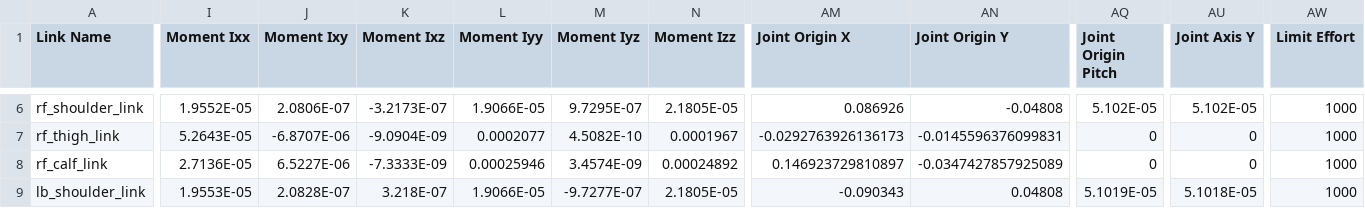
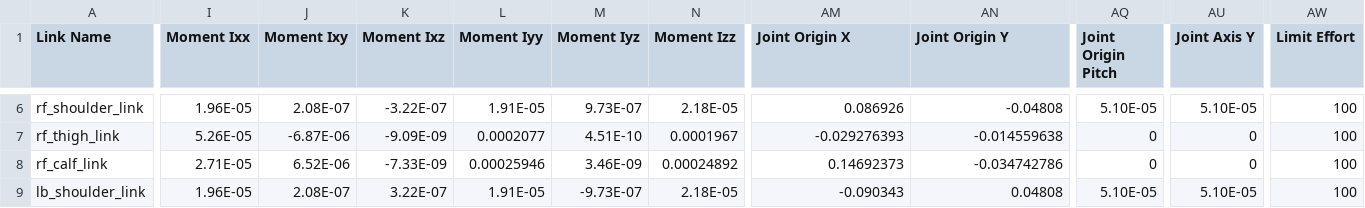
Before and after one commit to polbebe/PinkPanther, a CSV file: Robot/PP/urdf/PP.csv, drawn as a sheet; only a part is shown, gaps mark what is left out; the diff covers the shown part only; the diff names each change by its address in the sheet, - before the commit and + after, or states it on an @@ line.

```diff
--- a/Robot/PP/urdf/PP.csv
+++ b/Robot/PP/urdf/PP.csv
-I6 (Moment Ixx): 1.9552E-05
+I6 (Moment Ixx): 1.96E-05
-J6 (Moment Ixy): 2.0806E-07
+J6 (Moment Ixy): 2.08E-07
-K6 (Moment Ixz): -3.2173E-07
+K6 (Moment Ixz): -3.22E-07
-L6 (Moment Iyy): 1.9066E-05
+L6 (Moment Iyy): 1.91E-05
-M6 (Moment Iyz): 9.7295E-07
+M6 (Moment Iyz): 9.73E-07
-N6 (Moment Izz): 2.1805E-05
+N6 (Moment Izz): 2.18E-05
-AQ6 (Joint Origin Pitch): 5.102E-05
+AQ6 (Joint Origin Pitch): 5.10E-05
-AU6 (Joint Axis Y): 5.102E-05
+AU6 (Joint Axis Y): 5.10E-05
-AW6:AW9 (Limit Effort): 1000
+AW6:AW9 (Limit Effort): 100
-I7 (Moment Ixx): 5.2643E-05
+I7 (Moment Ixx): 5.26E-05
-J7 (Moment Ixy): -6.8707E-06
+J7 (Moment Ixy): -6.87E-06
-K7 (Moment Ixz): -9.0904E-09
+K7 (Moment Ixz): -9.09E-09
-M7 (Moment Iyz): 4.5082E-10
+M7 (Moment Iyz): 4.51E-10
-AM7 (Joint Origin X): -0.0292763926136173
+AM7 (Joint Origin X): -0.029276393
-AN7 (Joint Origin Y): -0.0145596376099831
+AN7 (Joint Origin Y): -0.014559638
-I8 (Moment Ixx): 2.7136E-05
+I8 (Moment Ixx): 2.71E-05
-J8 (Moment Ixy): 6.5227E-06
+J8 (Moment Ixy): 6.52E-06
-K8 (Moment Ixz): -7.3333E-09
+K8 (Moment Ixz): -7.33E-09
-M8 (Moment Iyz): 3.4574E-09
+M8 (Moment Iyz): 3.46E-09
-AM8 (Joint Origin X): 0.146923729810897
+AM8 (Joint Origin X): 0.14692373
-AN8 (Joint Origin Y): -0.0347427857925089
+AN8 (Joint Origin Y): -0.034742786
-I9 (Moment Ixx): 1.9553E-05
+I9 (Moment Ixx): 1.96E-05
-J9 (Moment Ixy): 2.0828E-07
+J9 (Moment Ixy): 2.08E-07
-K9 (Moment Ixz): 3.218E-07
+K9 (Moment Ixz): 3.22E-07
-L9 (Moment Iyy): 1.9066E-05
+L9 (Moment Iyy): 1.91E-05
-M9 (Moment Iyz): -9.7277E-07
+M9 (Moment Iyz): -9.73E-07
-N9 (Moment Izz): 2.1805E-05
+N9 (Moment Izz): 2.18E-05
-AQ9 (Joint Origin Pitch): 5.1019E-05
+AQ9 (Joint Origin Pitch): 5.10E-05
-AU9 (Joint Axis Y): 5.1018E-05
+AU9 (Joint Axis Y): 5.10E-05
```
Also changed, not shown: 86 edited cells elsewhere in this file, 13 other files.
